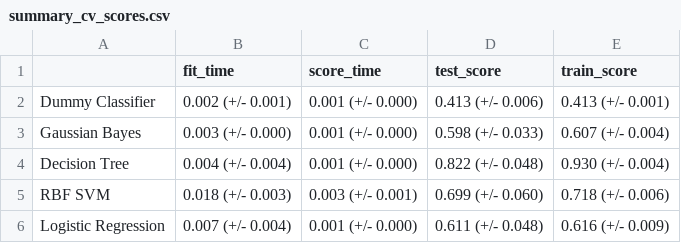
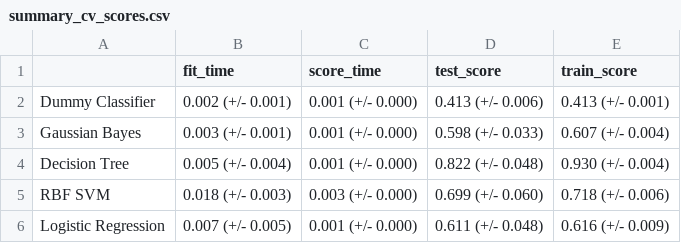
Before and after one commit to UBC-MDS/maternal_health_classification, a CSV file: results/tables/summary_cv_scores.csv, drawn as a sheet.

```diff
--- a/results/tables/summary_cv_scores.csv
+++ b/results/tables/summary_cv_scores.csv
@@ -2,5 +2,5 @@
 Dummy Classifier,0.002 (+/- 0.001),0.001 (+/- 0.000),0.413 (+/- 0.006),0.413 (+/- 0.001)
-Gaussian Bayes,0.003 (+/- 0.000),0.001 (+/- 0.000),0.598 (+/- 0.033),0.607 (+/- 0.004)
-Decision Tree,0.004 (+/- 0.004),0.001 (+/- 0.000),0.822 (+/- 0.048),0.930 (+/- 0.004)
-RBF SVM,0.018 (+/- 0.003),0.003 (+/- 0.001),0.699 (+/- 0.060),0.718 (+/- 0.006)
-Logistic Regression,0.007 (+/- 0.004),0.001 (+/- 0.000),0.611 (+/- 0.048),0.616 (+/- 0.009)
+Gaussian Bayes,0.003 (+/- 0.001),0.001 (+/- 0.000),0.598 (+/- 0.033),0.607 (+/- 0.004)
+Decision Tree,0.005 (+/- 0.004),0.001 (+/- 0.000),0.822 (+/- 0.048),0.930 (+/- 0.004)
+RBF SVM,0.018 (+/- 0.003),0.003 (+/- 0.000),0.699 (+/- 0.060),0.718 (+/- 0.006)
+Logistic Regression,0.007 (+/- 0.005),0.001 (+/- 0.000),0.611 (+/- 0.048),0.616 (+/- 0.009)
```
Also changed, not shown: 8 other files.
